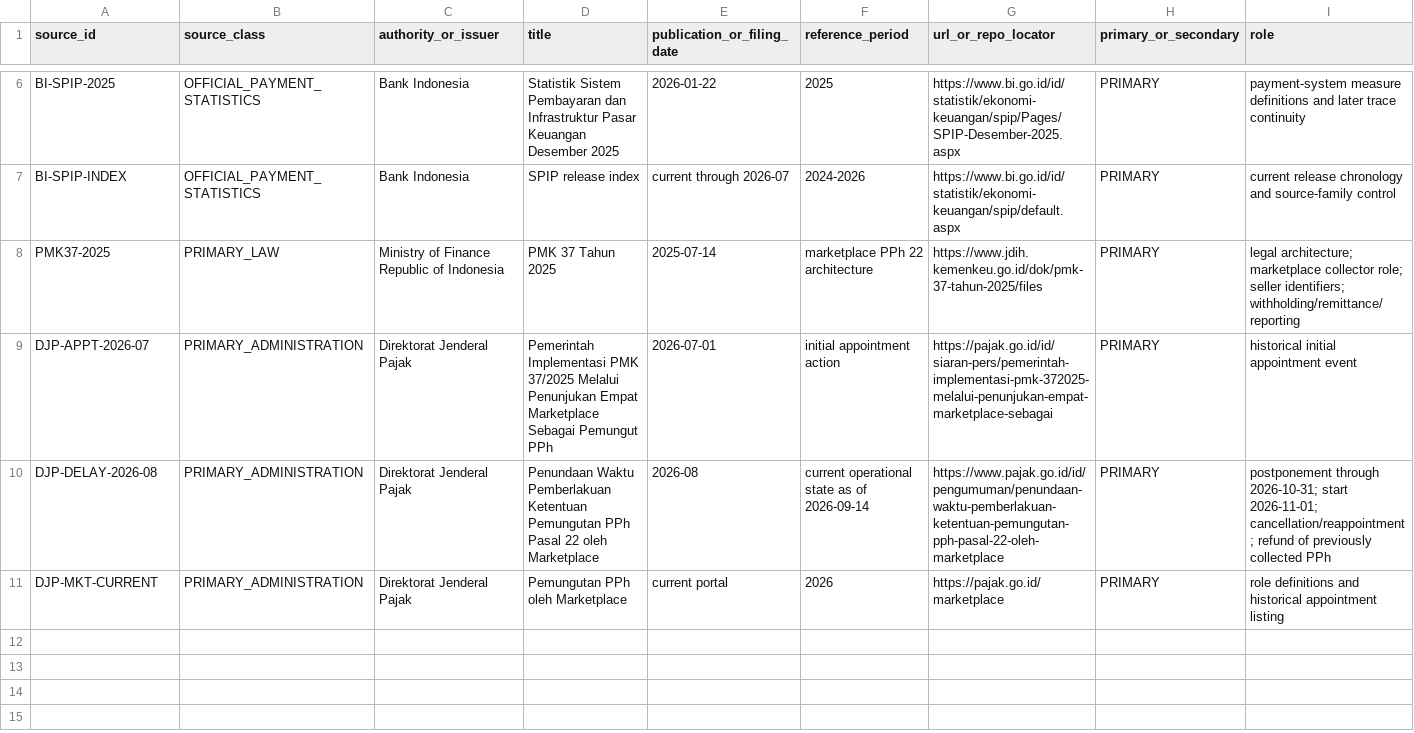
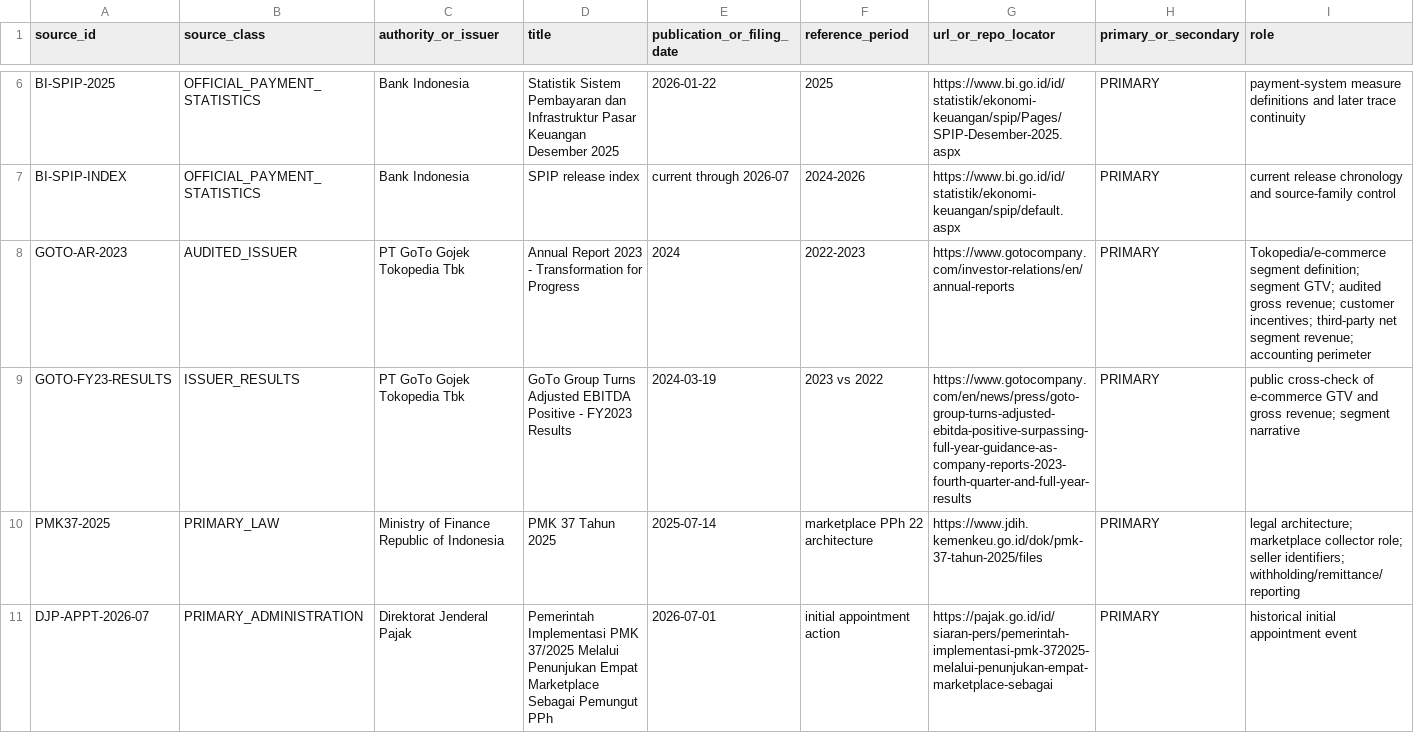
Before and after one commit to Spectating101/solarpunk-coin, a CSV file: IE-JDE/Invisible_Economy/rebuilt_2026/SOURCE_REGISTER.csv, drawn as a sheet; only a part is shown, gaps mark what is left out; the shorter side is filled out with more unchanged rows; rows hold the shown columns only; the diff names each change by its address in the sheet, - before the commit and + after, or states it on an @@ line.

Commit message:
Add audited GoTo 2023 issuer source

```diff
--- a/IE-JDE/Invisible_Economy/rebuilt_2026/SOURCE_REGISTER.csv
+++ b/IE-JDE/Invisible_Economy/rebuilt_2026/SOURCE_REGISTER.csv
+row 8: GOTO-AR-2023 | AUDITED_ISSUER | PT GoTo Gojek Tokopedia Tbk | Annual Report 2023 - Transformation for Progress | 2024 | 2022-2023 | https://www.gotocompany.com/investor-relations/en/annual-reports | PRIMARY | Tokopedia/e-commerce segment definition; segment GTV; audited gross revenue; customer incentives; third-party net segment revenue; accounting perimeter
+row 9: GOTO-FY23-RESULTS | ISSUER_RESULTS | PT GoTo Gojek Tokopedia Tbk | GoTo Group Turns Adjusted EBITDA Positive - FY2023 Results | 2024-03-19 | 2023 vs 2022 | https://www.gotocompany.com/en/news/press/goto-group-turns-adjusted-ebitda-positive-surpassing-full-year-guidance-as-company-reports-2023-fourth-quarter-and-full-year-results | PRIMARY | public cross-check of e-commerce GTV and gross revenue; segment narrative
```
